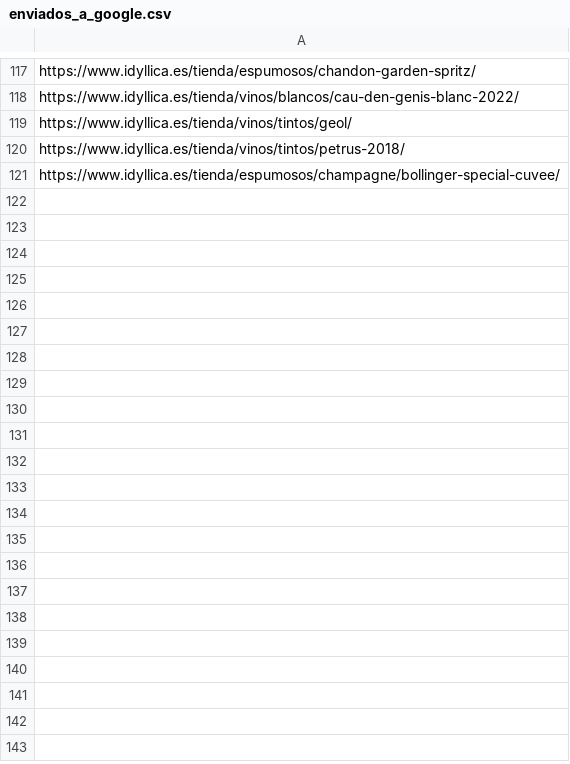
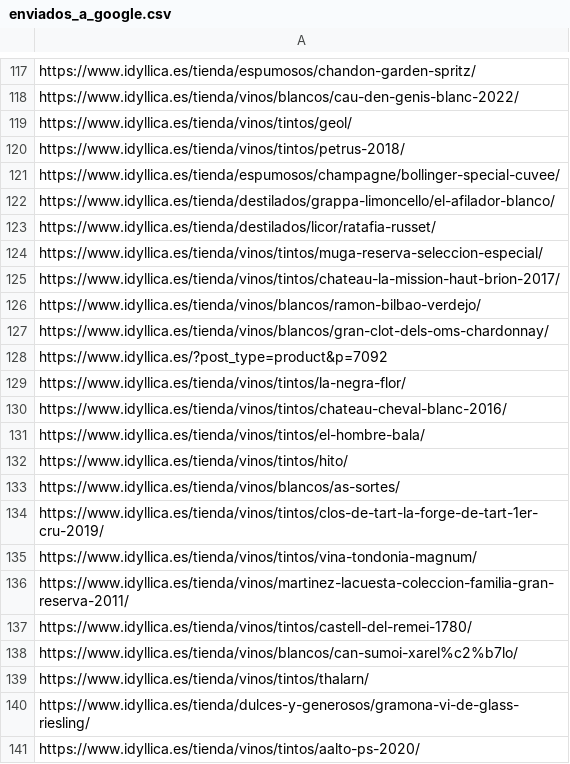
Before and after one commit to jcarrasquet/Seo_Idyllica, a CSV file: enviados_a_google.csv, drawn as a sheet; only a part is shown, gaps mark what is left out; the diff covers the shown part only; the diff names each change by its address in the sheet, - before the commit and + after, or states it on an @@ line.

```diff
--- a/enviados_a_google.csv
+++ b/enviados_a_google.csv
+row 122: https://www.idyllica.es/tienda/destilados/grappa-limoncello/el-afilador-blanco/
+row 123: https://www.idyllica.es/tienda/destilados/licor/ratafia-russet/
+row 124: https://www.idyllica.es/tienda/vinos/tintos/muga-reserva-seleccion-especial/
+row 125: https://www.idyllica.es/tienda/vinos/tintos/chateau-la-mission-haut-brion-2017/
+row 126: https://www.idyllica.es/tienda/vinos/blancos/ramon-bilbao-verdejo/
+row 127: https://www.idyllica.es/tienda/vinos/blancos/gran-clot-dels-oms-chardonnay/
+row 128: https://www.idyllica.es/?post_type=product&p=7092
+row 129: https://www.idyllica.es/tienda/vinos/tintos/la-negra-flor/
+row 130: https://www.idyllica.es/tienda/vinos/tintos/chateau-cheval-blanc-2016/
+row 131: https://www.idyllica.es/tienda/vinos/tintos/el-hombre-bala/
+row 132: https://www.idyllica.es/tienda/vinos/tintos/hito/
+row 133: https://www.idyllica.es/tienda/vinos/blancos/as-sortes/
+row 134: https://www.idyllica.es/tienda/vinos/tintos/clos-de-tart-la-forge-de-tart-1er-cru-2019/
+row 135: https://www.idyllica.es/tienda/vinos/tintos/vina-tondonia-magnum/
+row 136: https://www.idyllica.es/tienda/vinos/martinez-lacuesta-coleccion-familia-gran-reserva-2011/
+row 137: https://www.idyllica.es/tienda/vinos/tintos/castell-del-remei-1780/
+row 138: https://www.idyllica.es/tienda/vinos/blancos/can-sumoi-xarel%c2%b7lo/
+row 139: https://www.idyllica.es/tienda/vinos/tintos/thalarn/
+row 140: https://www.idyllica.es/tienda/dulces-y-generosos/gramona-vi-de-glass-riesling/
+row 141: https://www.idyllica.es/tienda/vinos/tintos/aalto-ps-2020/
```
Also changed, not shown: 10 added rows elsewhere in this file, 1 other file.
